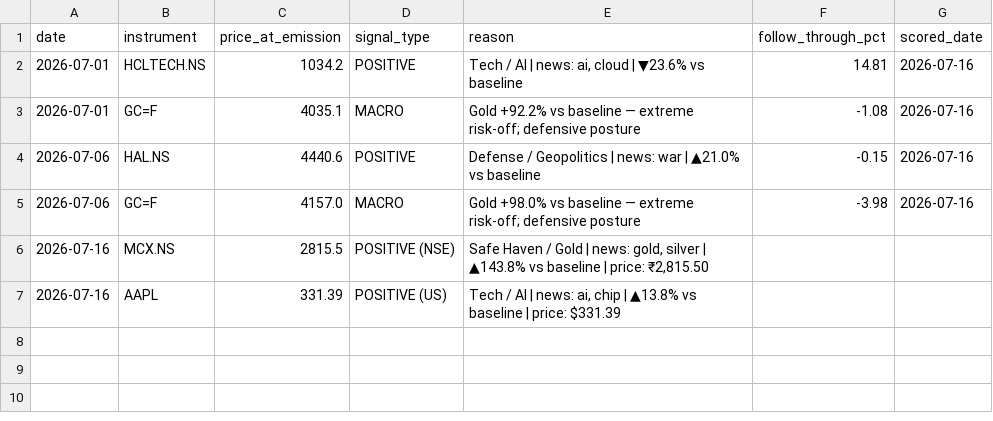
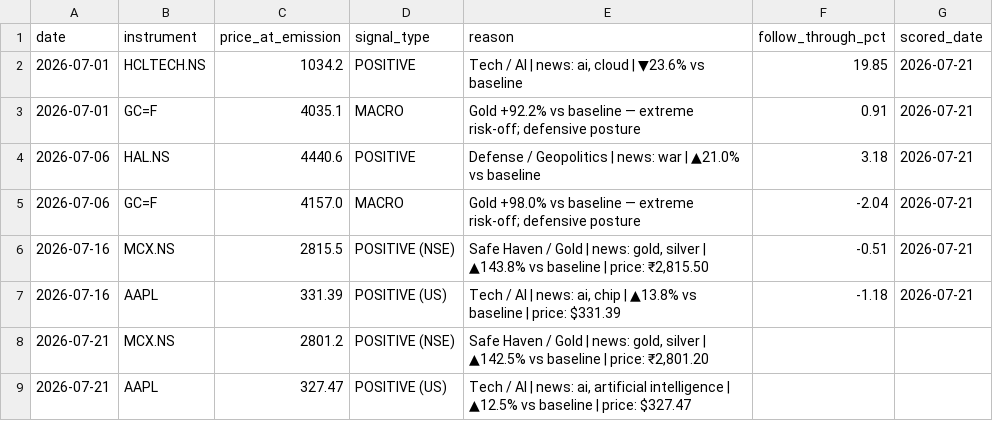
Before and after one commit to suryaprabhakaran/vest-routines, a CSV file: output/signal_log.csv, drawn as a sheet.

```diff
--- a/output/signal_log.csv
+++ b/output/signal_log.csv
@@ -1,7 +1,9 @@
 date,instrument,price_at_emission,signal_type,reason,follow_through_pct,scored_date
-2026-07-01,HCLTECH.NS,1034.2,POSITIVE,"Tech / AI | news: ai, cloud | ▼23.6% vs baseline",14.81,2026-07-16
-2026-07-01,GC=F,4035.1,MACRO,Gold +92.2% vs baseline — extreme risk-off; defensive posture,-1.08,2026-07-16
-2026-07-06,HAL.NS,4440.6,POSITIVE,Defense / Geopolitics | news: war | ▲21.0% vs baseline,-0.15,2026-07-16
-2026-07-06,GC=F,4157.0,MACRO,Gold +98.0% vs baseline — extreme risk-off; defensive posture,-3.98,2026-07-16
-2026-07-16,MCX.NS,2815.5,POSITIVE (NSE),"Safe Haven / Gold | news: gold, silver | ▲143.8% vs baseline | price: ₹2,815.50",,
-2026-07-16,AAPL,331.39,POSITIVE (US),"Tech / AI | news: ai, chip | ▲13.8% vs baseline | price: $331.39",,
+2026-07-01,HCLTECH.NS,1034.2,POSITIVE,"Tech / AI | news: ai, cloud | ▼23.6% vs baseline",19.85,2026-07-21
+2026-07-01,GC=F,4035.1,MACRO,Gold +92.2% vs baseline — extreme risk-off; defensive posture,0.91,2026-07-21
+2026-07-06,HAL.NS,4440.6,POSITIVE,Defense / Geopolitics | news: war | ▲21.0% vs baseline,3.18,2026-07-21
+2026-07-06,GC=F,4157.0,MACRO,Gold +98.0% vs baseline — extreme risk-off; defensive posture,-2.04,2026-07-21
+2026-07-16,MCX.NS,2815.5,POSITIVE (NSE),"Safe Haven / Gold | news: gold, silver | ▲143.8% vs baseline | price: ₹2,815.50",-0.51,2026-07-21
+2026-07-16,AAPL,331.39,POSITIVE (US),"Tech / AI | news: ai, chip | ▲13.8% vs baseline | price: $331.39",-1.18,2026-07-21
+2026-07-21,MCX.NS,2801.2,POSITIVE (NSE),"Safe Haven / Gold | news: gold, silver | ▲142.5% vs baseline | price: ₹2,801.20",,
+2026-07-21,AAPL,327.47,POSITIVE (US),"Tech / AI | news: ai, artificial intelligence | ▲12.5% vs baseline | price: $327.47",,
```
Also changed, not shown: 2 other files.
